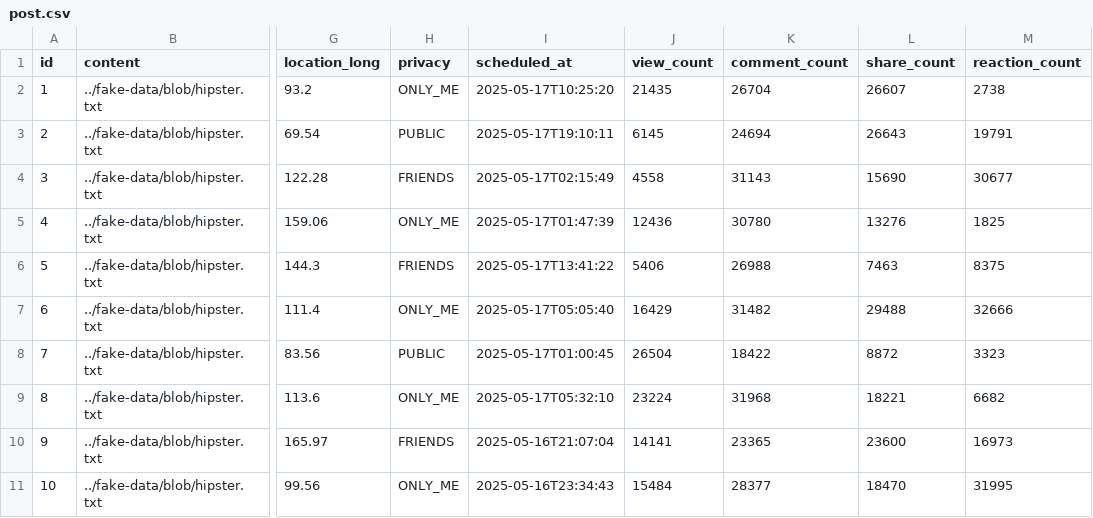
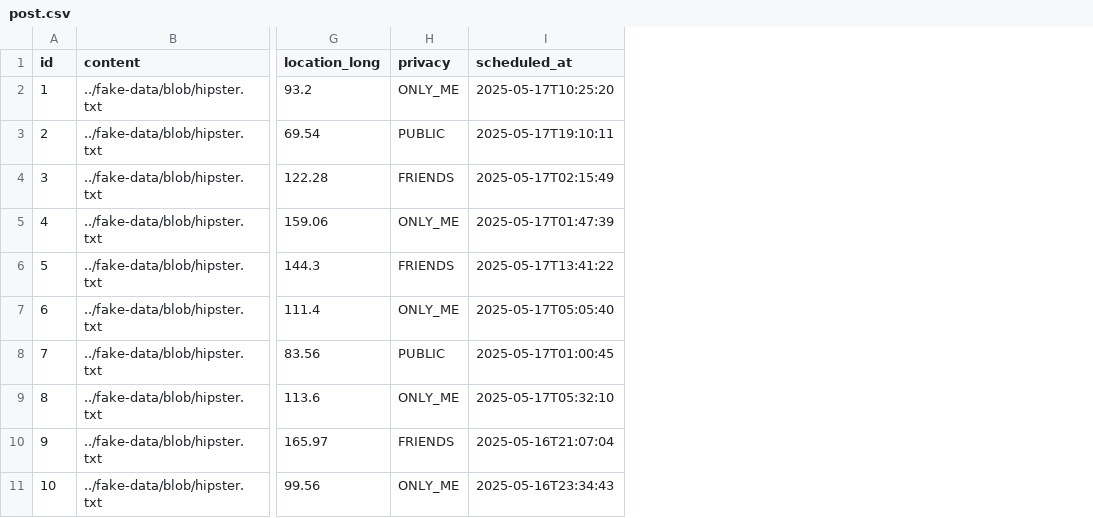
Before and after one commit to MinhChien3980/file_share_app_v1, a CSV file: src/main/resources/config/liquibase/fake-data/post.csv, drawn as a sheet; only a part is shown, gaps mark what is left out; the diff names each change by its address in the sheet, - before the commit and + after, or states it on an @@ line.

```diff
--- a/src/main/resources/config/liquibase/fake-data/post.csv
+++ b/src/main/resources/config/liquibase/fake-data/post.csv
-column J (view_count), rows 2-11: 21435 | 6145 | 4558 | 12436 | 5406 | 16429 | 26504 | 23224 | 14141 | 15484
-column K (comment_count), rows 2-11: 26704 | 24694 | 31143 | 30780 | 26988 | 31482 | 18422 | 31968 | 23365 | 28377
-column L (share_count), rows 2-11: 26607 | 26643 | 15690 | 13276 | 7463 | 29488 | 8872 | 18221 | 23600 | 18470
-column M (reaction_count), rows 2-11: 2738 | 19791 | 30677 | 1825 | 8375 | 32666 | 3323 | 6682 | 16973 | 31995
```
Also changed, not shown: src/main/resources/config/liquibase/data/user.csv, 56 other files.
